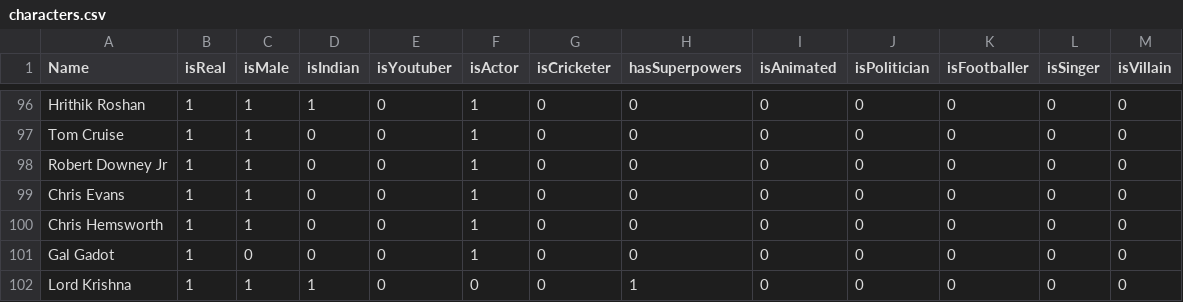
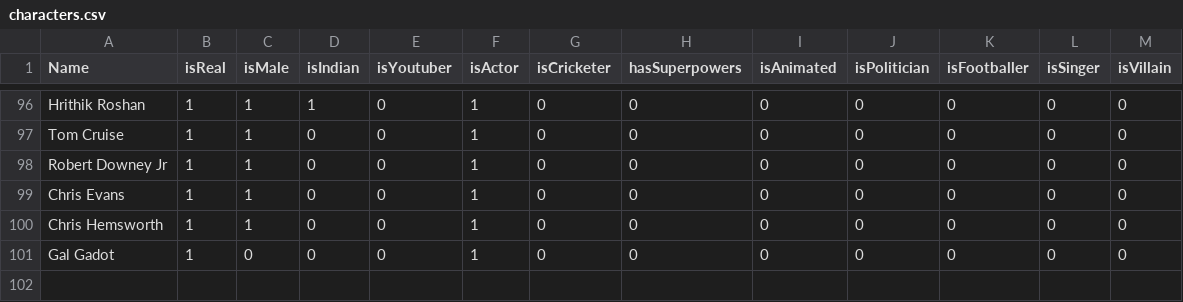
Before and after one commit to shagunkakran/Mind_Sage, a CSV file: characters.csv, drawn as a sheet; only a part is shown, gaps mark what is left out.

```diff
--- a/characters.csv
+++ b/characters.csv
@@ -101,2 +101 @@ Chris Hemsworth,1,1,0,0,1,0,0,0,0,0,0,0
 Gal Gadot,1,0,0,0,1,0,0,0,0,0,0,0
-Lord Krishna,1,1,1,0,0,0,1,0,0,0,0,0
```
Also changed, not shown: 8 other files.
